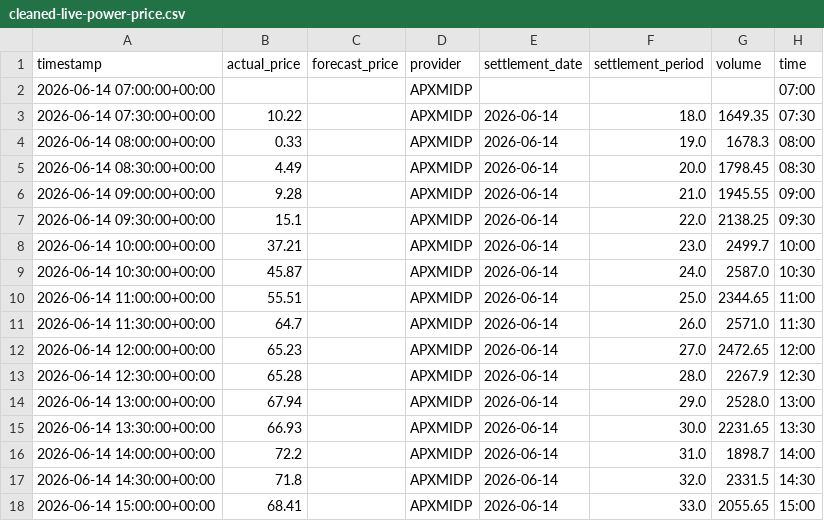
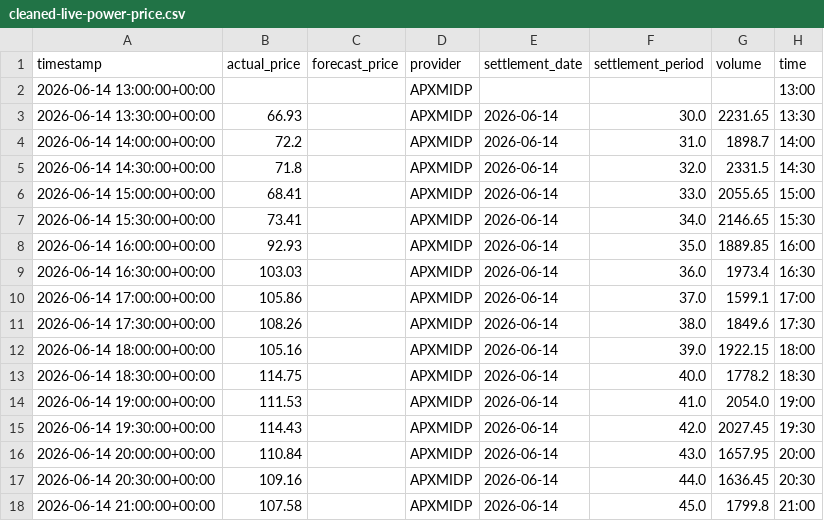
Before and after one commit to olliebranston/the-new-current-site, a CSV file: data/cleaned-live-power-price.csv, drawn as a sheet; only a part is shown; the shorter side is filled out with more unchanged rows; the diff covers the shown part only.

```diff
--- a/data/cleaned-live-power-price.csv
+++ b/data/cleaned-live-power-price.csv
@@ -1,15 +1,3 @@
 timestamp,actual_price,forecast_price,provider,settlement_date,settlement_period,volume,time
-2026-06-14 07:00:00+00:00,,,APXMIDP,,,,07:00
-2026-06-14 07:30:00+00:00,10.22,,APXMIDP,2026-06-14,18.0,1649.35,07:30
-2026-06-14 08:00:00+00:00,0.33,,APXMIDP,2026-06-14,19.0,1678.3,08:00
-2026-06-14 08:30:00+00:00,4.49,,APXMIDP,2026-06-14,20.0,1798.45,08:30
-2026-06-14 09:00:00+00:00,9.28,,APXMIDP,2026-06-14,21.0,1945.55,09:00
-2026-06-14 09:30:00+00:00,15.1,,APXMIDP,2026-06-14,22.0,2138.25,09:30
-2026-06-14 10:00:00+00:00,37.21,,APXMIDP,2026-06-14,23.0,2499.7,10:00
-2026-06-14 10:30:00+00:00,45.87,,APXMIDP,2026-06-14,24.0,2587.0,10:30
-2026-06-14 11:00:00+00:00,55.51,,APXMIDP,2026-06-14,25.0,2344.65,11:00
-2026-06-14 11:30:00+00:00,64.7,,APXMIDP,2026-06-14,26.0,2571.0,11:30
-2026-06-14 12:00:00+00:00,65.23,,APXMIDP,2026-06-14,27.0,2472.65,12:00
-2026-06-14 12:30:00+00:00,65.28,,APXMIDP,2026-06-14,28.0,2267.9,12:30
-2026-06-14 13:00:00+00:00,67.94,,APXMIDP,2026-06-14,29.0,2528.0,13:00
+2026-06-14 13:00:00+00:00,,,APXMIDP,,,,13:00
 2026-06-14 13:30:00+00:00,66.93,,APXMIDP,2026-06-14,30.0,2231.65,13:30
```
Also changed, not shown: 12 added rows elsewhere in this file, data/cleaned-live-carbon-intensity.csv, data/cleaned-live-generation-mix.csv, 8 other files.
